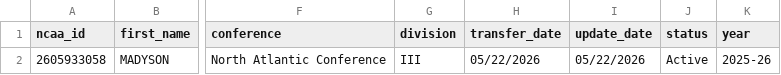
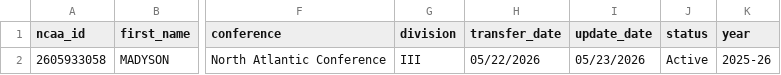
Before and after one commit to JasonR64A/chart-builder, a CSV file: data/portal/unmatched_softball.csv, drawn as a sheet; only a part is shown, gaps mark what is left out; the diff names each change by its address in the sheet, - before the commit and + after, or states it on an @@ line.

```diff
--- a/data/portal/unmatched_softball.csv
+++ b/data/portal/unmatched_softball.csv
-I2 (update_date): 05/22/2026
+I2 (update_date): 05/23/2026
```
Also changed, not shown: data/portal/baseball_matched.csv, data/portal/needs_review_baseball.csv, 7 other files.
